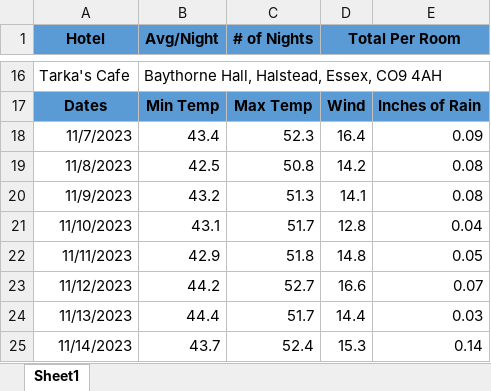
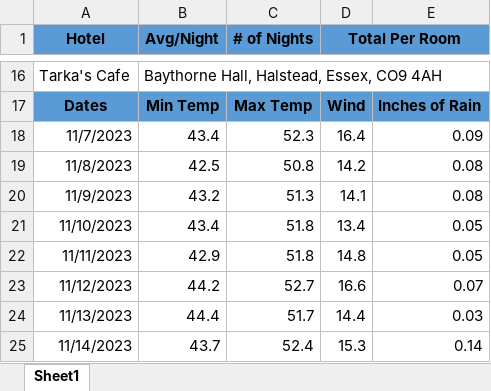
Before and after one commit to 230206-UiPath-BNYM/GetawayGurus, an Excel workbook: P2_Performer/Results/03-28-2023/Rich Drexel - London, England, United Kingdom.xlsx, sheet Sheet1, drawn as a sheet; only a part is shown, gaps mark what is left out; values as stored, in another font and other column widths than the file's, no borders; the diff names each change by its address in the sheet, - before the commit and + after, or states it on an @@ line.

```diff
--- a/P2_Performer/Results/03-28-2023/Rich Drexel - London, England, United Kingdom.xlsx (sheet Sheet1)
+++ b/P2_Performer/Results/03-28-2023/Rich Drexel - London, England, United Kingdom.xlsx (sheet Sheet1)
-B21 (Avg/Night): 43.1
+B21 (Avg/Night): 43.4
-C21 (# of Nights): 51.7
+C21 (# of Nights): 51.8
-D21 (Total Per Room): 12.8
+D21 (Total Per Room): 13.4
-E21: 0.04
+E21: 0.05
```
Also changed, not shown: P2_Performer/Results/03-28-2023/Fred Smith - Boise, Idaho, United States of America.xlsx, P2_Performer/Results/03-28-2023/Rich Drexel - Dallas, Texas, United States of America.xlsx, 11 other files.
